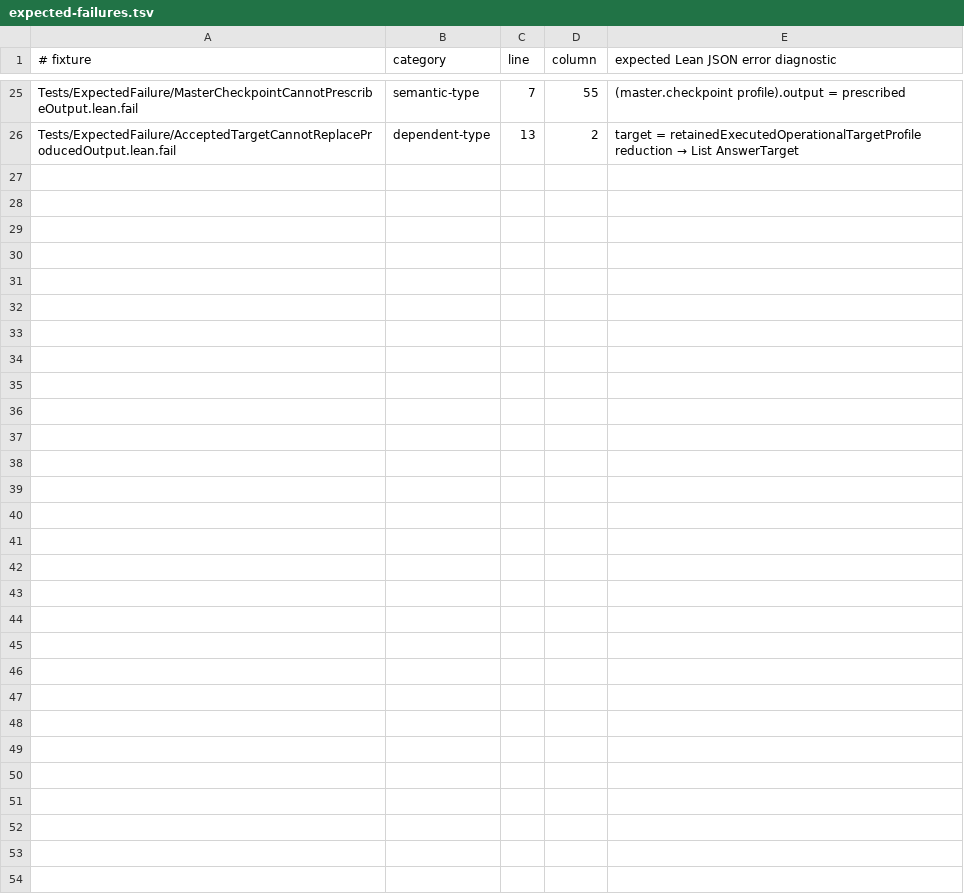
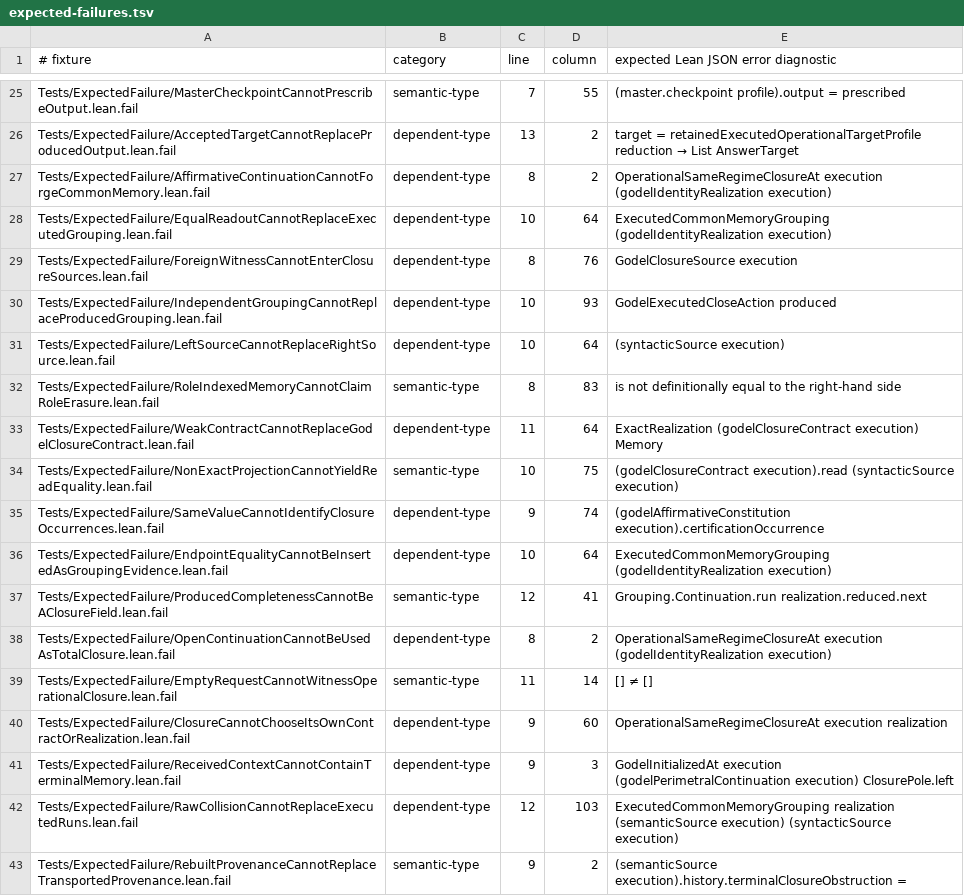
Before and after one commit to JohnDoe-collab-stack/relational-perimeter, a TSV file: scripts/expected-failures.tsv, drawn as a sheet; only a part is shown, gaps mark what is left out; the diff names each change by its address in the sheet, - before the commit and + after, or states it on an @@ line.

Commit message:
Prove exact runtime obstruction for Godel closure

```diff
--- a/scripts/expected-failures.tsv
+++ b/scripts/expected-failures.tsv
+row 27: Tests/ExpectedFailure/AffirmativeContinuationCannotForgeCommonMemory.lean.fail | dependent-type | 8 | 2 | OperationalSameRegimeClosureAt execution (godelIdentityRealization execution)
+row 28: Tests/ExpectedFailure/EqualReadoutCannotReplaceExecutedGrouping.lean.fail | dependent-type | 10 | 64 | ExecutedCommonMemoryGrouping (godelIdentityRealization execution)
+row 29: Tests/ExpectedFailure/ForeignWitnessCannotEnterClosureSources.lean.fail | dependent-type | 8 | 76 | GodelClosureSource execution
+row 30: Tests/ExpectedFailure/IndependentGroupingCannotReplaceProducedGrouping.lean.fail | dependent-type | 10 | 93 | GodelExecutedCloseAction produced
+row 31: Tests/ExpectedFailure/LeftSourceCannotReplaceRightSource.lean.fail | dependent-type | 10 | 64 | (syntacticSource execution)
+row 32: Tests/ExpectedFailure/RoleIndexedMemoryCannotClaimRoleErasure.lean.fail | semantic-type | 8 | 83 | is not definitionally equal to the right-hand side
+row 33: Tests/ExpectedFailure/WeakContractCannotReplaceGodelClosureContract.lean.fail | dependent-type | 11 | 64 | ExactRealization (godelClosureContract execution) Memory
+row 34: Tests/ExpectedFailure/NonExactProjectionCannotYieldReadEquality.lean.fail | semantic-type | 10 | 75 | (godelClosureContract execution).read (syntacticSource execution)
+row 35: Tests/ExpectedFailure/SameValueCannotIdentifyClosureOccurrences.lean.fail | dependent-type | 9 | 74 | (godelAffirmativeConstitution execution).certificationOccurrence
+row 36: Tests/ExpectedFailure/EndpointEqualityCannotBeInsertedAsGroupingEvidence.lean.fail | dependent-type | 10 | 64 | ExecutedCommonMemoryGrouping (godelIdentityRealization execution)
+row 37: Tests/ExpectedFailure/ProducedCompletenessCannotBeAClosureField.lean.fail | semantic-type | 12 | 41 | Grouping.Continuation.run realization.reduced.next
+row 38: Tests/ExpectedFailure/OpenContinuationCannotBeUsedAsTotalClosure.lean.fail | dependent-type | 8 | 2 | OperationalSameRegimeClosureAt execution (godelIdentityRealization execution)
+row 39: Tests/ExpectedFailure/EmptyRequestCannotWitnessOperationalClosure.lean.fail | semantic-type | 11 | 14 | [] ≠ []
+row 40: Tests/ExpectedFailure/ClosureCannotChooseItsOwnContractOrRealization.lean.fail | dependent-type | 9 | 60 | OperationalSameRegimeClosureAt execution realization
+row 41: Tests/ExpectedFailure/ReceivedContextCannotContainTerminalMemory.lean.fail | dependent-type | 9 | 3 | GodelInitializedAt execution (godelPerimetralContinuation execution) ClosurePole.left
+row 42: Tests/ExpectedFailure/RawCollisionCannotReplaceExecutedRuns.lean.fail | dependent-type | 12 | 103 | ExecutedCommonMemoryGrouping realization (semanticSource execution) (syntacticSource execution)
+row 43: Tests/ExpectedFailure/RebuiltProvenanceCannotReplaceTransportedProvenance.lean.fail | semantic-type | 9 | 2 | (semanticSource execution).history.terminalClosureObstruction =
```
Also changed, not shown: scripts/stratification.tsv, 30 other files.
